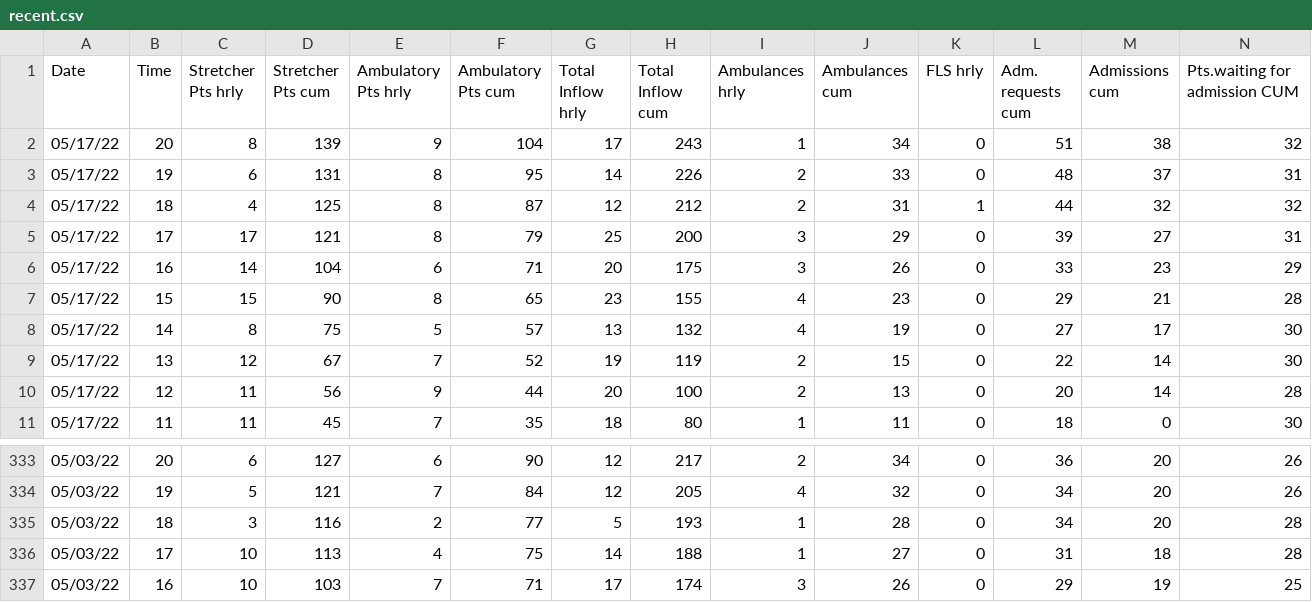
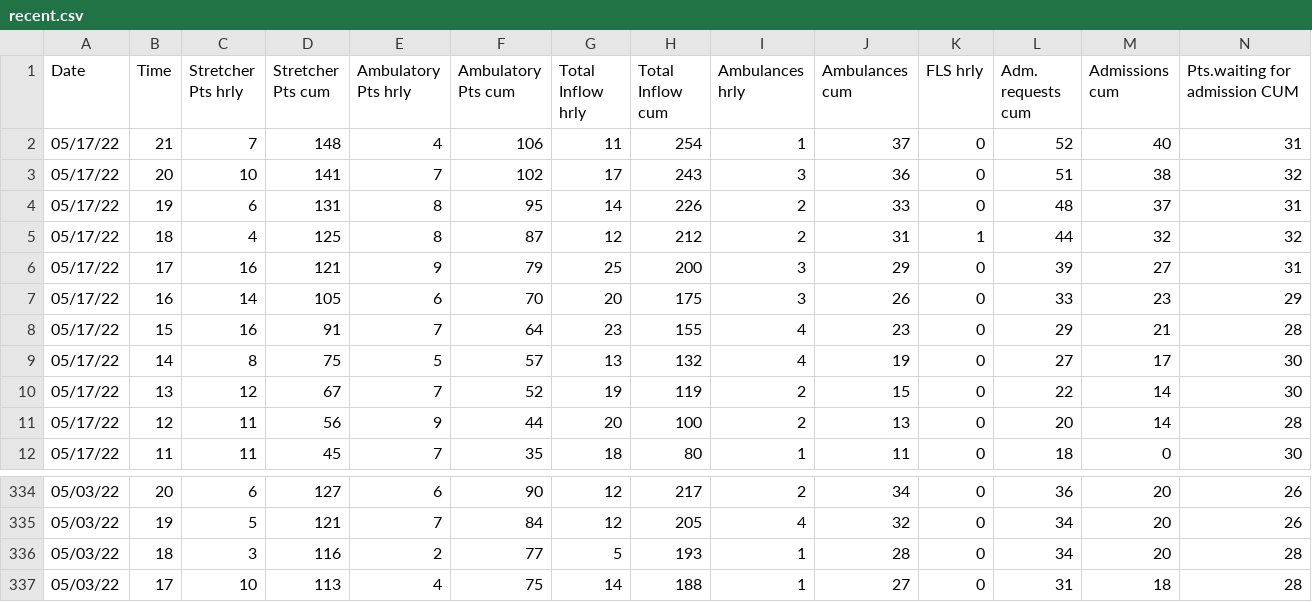
Before and after one commit to drdevinhopkins/hourly-report, a CSV file: data/recent.csv, drawn as a sheet; only a part is shown, gaps mark what is left out; removed rows and columns are numbered as before the commit, all else as after; rows hold the shown columns only; the diff names each change by its address in the sheet, - before the commit and + after, or states it on an @@ line.

```diff
--- a/data/recent.csv
+++ b/data/recent.csv
+row 2: 05/17/22 | 21 | 7 | 148 | 4 | 106 | 11 | 254 | 1 | 37 | 0 | 52 | 40 | 31
-C3 (Stretcher Pts hrly): 8
+C3 (Stretcher Pts hrly): 10
-D3 (Stretcher Pts cum): 139
+D3 (Stretcher Pts cum): 141
-E3 (Ambulatory Pts hrly): 9
+E3 (Ambulatory Pts hrly): 7
-F3 (Ambulatory Pts cum): 104
+F3 (Ambulatory Pts cum): 102
-I3 (Ambulances hrly): 1
+I3 (Ambulances hrly): 3
-J3 (Ambulances cum): 34
+J3 (Ambulances cum): 36
-C6 (Stretcher Pts hrly): 17
+C6 (Stretcher Pts hrly): 16
-E6 (Ambulatory Pts hrly): 8
+E6 (Ambulatory Pts hrly): 9
-D7 (Stretcher Pts cum): 104
+D7 (Stretcher Pts cum): 105
-F7 (Ambulatory Pts cum): 71
+F7 (Ambulatory Pts cum): 70
-C8 (Stretcher Pts hrly): 15
+C8 (Stretcher Pts hrly): 16
-D8 (Stretcher Pts cum): 90
+D8 (Stretcher Pts cum): 91
-E8 (Ambulatory Pts hrly): 8
+E8 (Ambulatory Pts hrly): 7
-F8 (Ambulatory Pts cum): 65
+F8 (Ambulatory Pts cum): 64
-row 337: 05/03/22 | 16 | 10 | 103 | 7 | 71 | 17 | 174 | 3 | 26 | 0 | 29 | 19 | 25
```
Also changed, not shown: data/current.csv, 2 other files.
